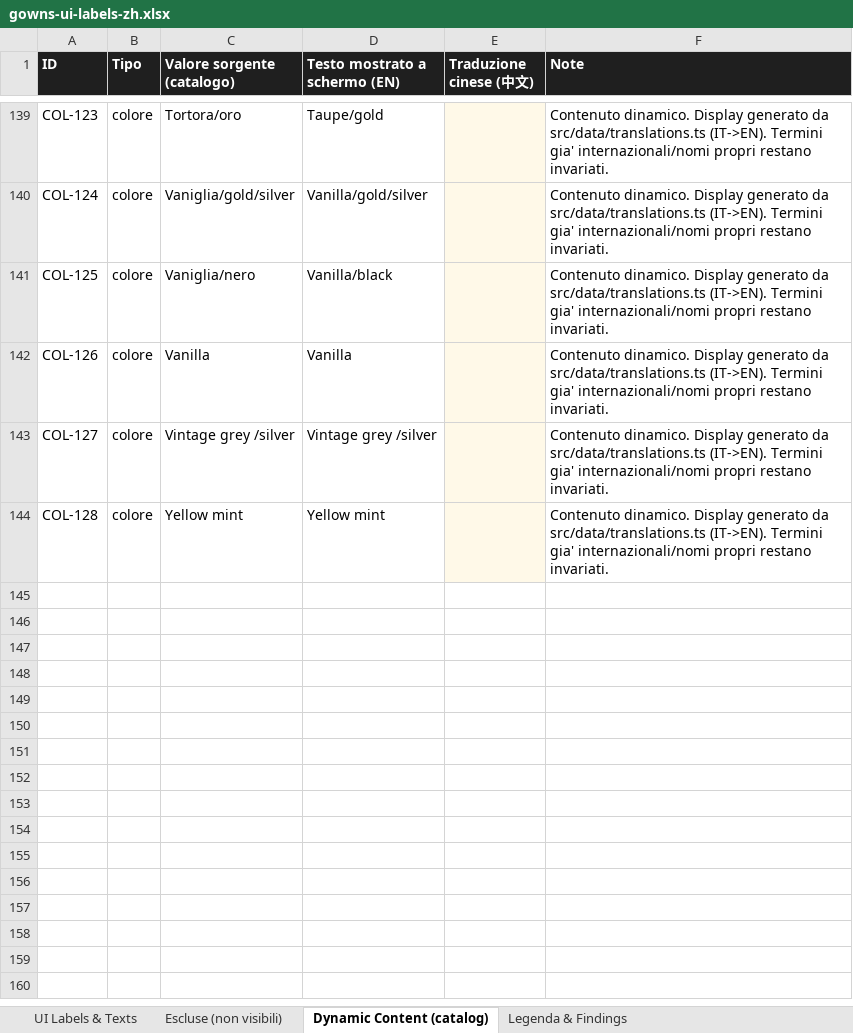
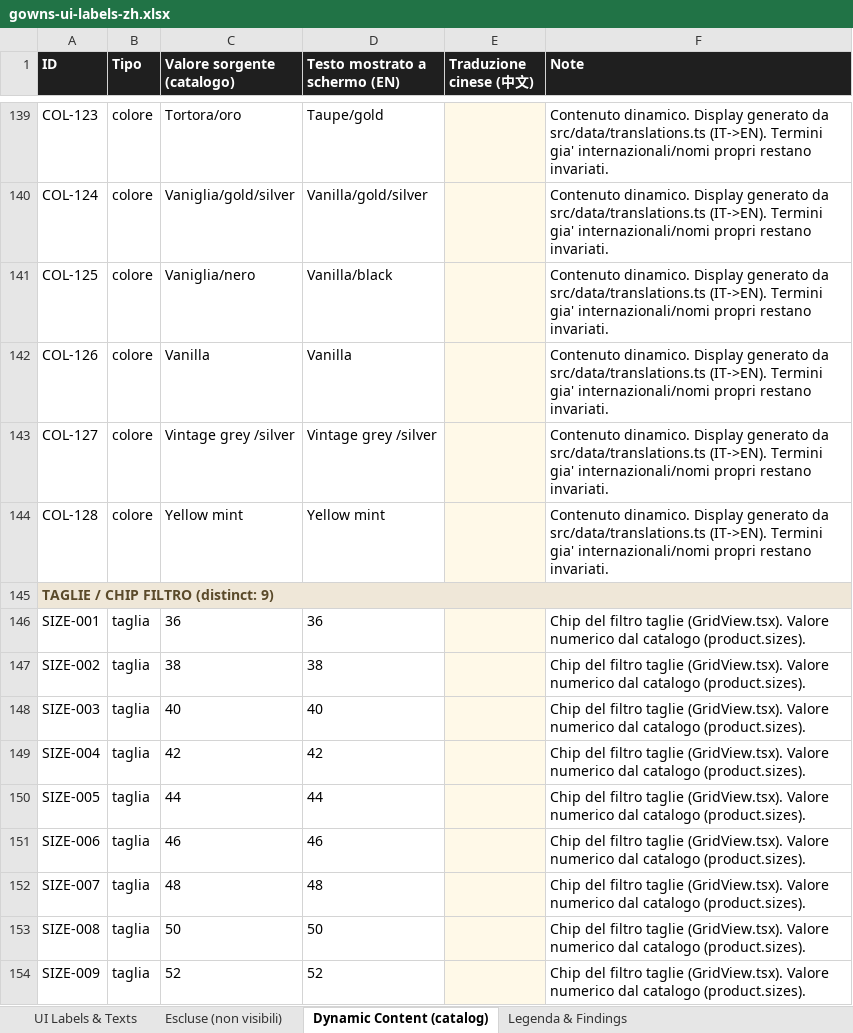
Before and after one commit to vfg-digital/gown-experience, an Excel workbook: docs/gowns-ui-labels-zh.xlsx, sheet Dynamic Content (catalog), drawn as a sheet; only a part is shown, gaps mark what is left out; values as stored, in another font and other column widths than the file's, no borders; the diff names each change by its address in the sheet, - before the commit and + after, or states it on an @@ line.

Commit message:
filtro taglie

```diff
--- a/docs/gowns-ui-labels-zh.xlsx (sheet Dynamic Content (catalog))
+++ b/docs/gowns-ui-labels-zh.xlsx (sheet Dynamic Content (catalog))
+row 145: TAGLIE / CHIP FILTRO (distinct: 9)
+row 146: SIZE-001 | taglia | 36 | 36 |  | Chip del filtro taglie (GridView.tsx). Valore numerico dal catalogo (product.sizes).
+row 147: SIZE-002 | taglia | 38 | 38 |  | Chip del filtro taglie (GridView.tsx). Valore numerico dal catalogo (product.sizes).
+row 148: SIZE-003 | taglia | 40 | 40 |  | Chip del filtro taglie (GridView.tsx). Valore numerico dal catalogo (product.sizes).
+row 149: SIZE-004 | taglia | 42 | 42 |  | Chip del filtro taglie (GridView.tsx). Valore numerico dal catalogo (product.sizes).
+row 150: SIZE-005 | taglia | 44 | 44 |  | Chip del filtro taglie (GridView.tsx). Valore numerico dal catalogo (product.sizes).
+row 151: SIZE-006 | taglia | 46 | 46 |  | Chip del filtro taglie (GridView.tsx). Valore numerico dal catalogo (product.sizes).
+row 152: SIZE-007 | taglia | 48 | 48 |  | Chip del filtro taglie (GridView.tsx). Valore numerico dal catalogo (product.sizes).
+row 153: SIZE-008 | taglia | 50 | 50 |  | Chip del filtro taglie (GridView.tsx). Valore numerico dal catalogo (product.sizes).
+row 154: SIZE-009 | taglia | 52 | 52 |  | Chip del filtro taglie (GridView.tsx). Valore numerico dal catalogo (product.sizes).
```
Also changed, not shown: sheet UI Labels & Texts, sheet Escluse (non visibili), 11 other files.
